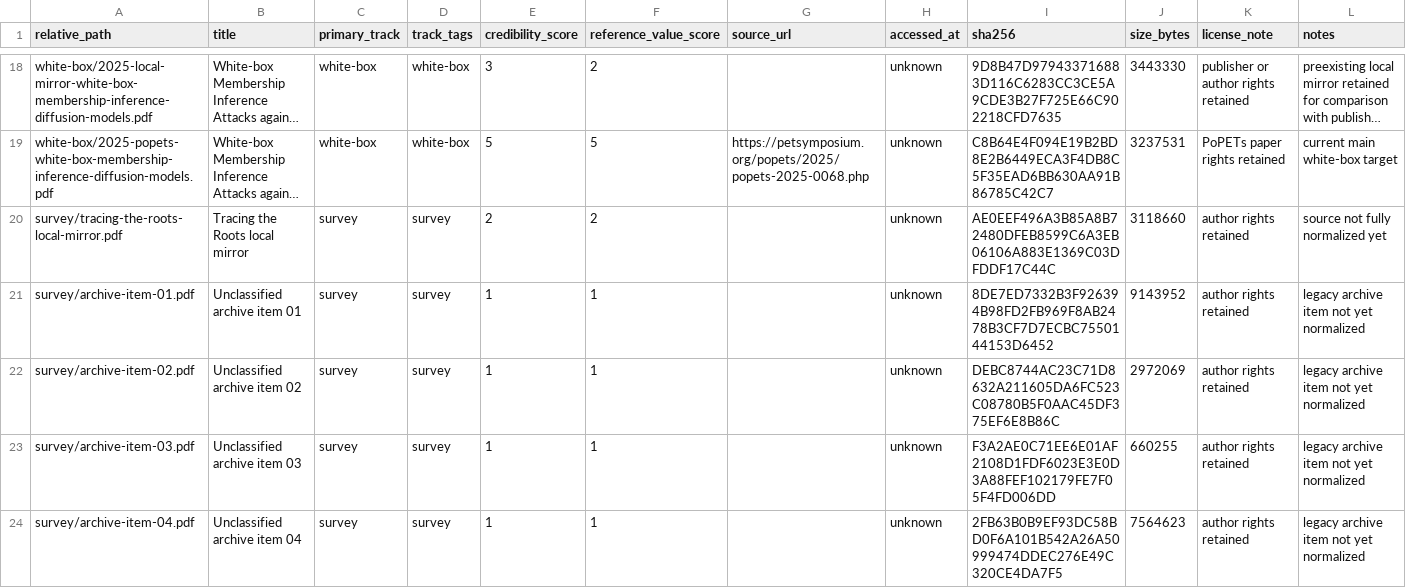
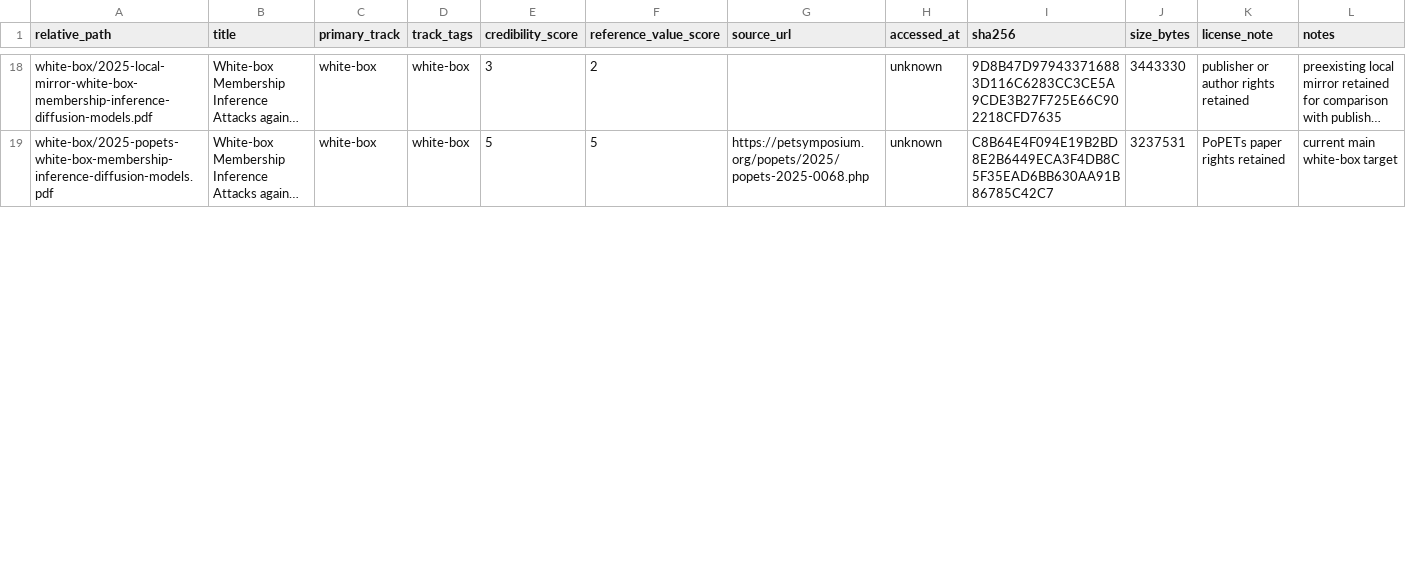
Before and after one commit to DeliciousBuding/DiffAudit-Research, a CSV file: references/materials/manifest.csv, drawn as a sheet; only a part is shown, gaps mark what is left out; long unchanged cells end in …; removed rows and columns are numbered as before the commit, all else as after; the diff covers the shown part only; the diff names each change by its address in the sheet, - before the commit and + after, or states it on an @@ line.

Commit message:
docs: normalize survey paper index

```diff
--- a/references/materials/manifest.csv
+++ b/references/materials/manifest.csv
-row 20: survey/tracing-the-roots-local-mirror.pdf | Tracing the Roots local mirror | survey | survey | 2 | 2 |  | unknown | AE0EEF496A3B85A8B72480DFEB8599C6A3EB06106A883E1369C03DFDDF17C44C | 3118660 | author rights retained | source not fully normalized yet
-row 21: survey/archive-item-01.pdf | Unclassified archive item 01 | survey | survey | 1 | 1 |  | unknown | 8DE7ED7332B3F926394B98FD2FB969F8AB2478B3CF7D7ECBC7550144153D6452 | 9143952 | author rights retained | legacy archive item not yet normalized
-row 22: survey/archive-item-02.pdf | Unclassified archive item 02 | survey | survey | 1 | 1 |  | unknown | DEBC8744AC23C71D8632A211605DA6FC523C08780B5F0AAC45DF375EF6E8B86C | 2972069 | author rights retained | legacy archive item not yet normalized
-row 23: survey/archive-item-03.pdf | Unclassified archive item 03 | survey | survey | 1 | 1 |  | unknown | F3A2AE0C71EE6E01AF2108D1FDF6023E3E0D3A88FEF102179FE7F05F4FD006DD | 660255 | author rights retained | legacy archive item not yet normalized
-row 24: survey/archive-item-04.pdf | Unclassified archive item 04 | survey | survey | 1 | 1 |  | unknown | 2FB63B0B9EF93DC58BD0F6A101B542A26A50999474DDEC276E49C320CE4DA7F5 | 7564623 | author rights retained | legacy archive item not yet normalized
```
Also changed, not shown: 8 added rows, 3 removed rows and 5 edited cells elsewhere in this file, 3 other files.
